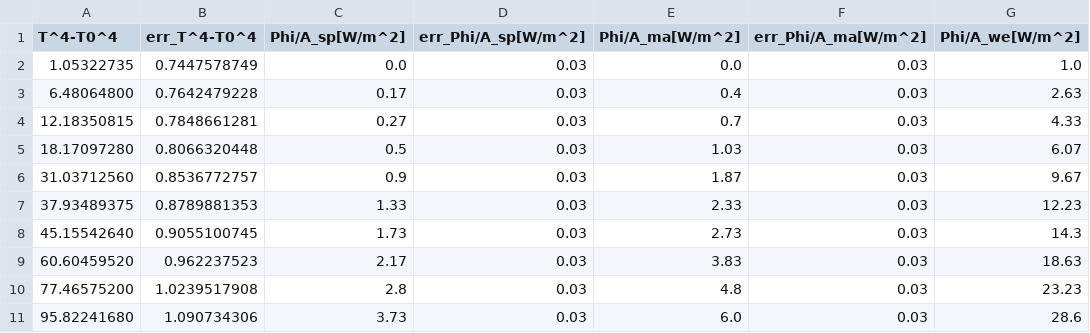
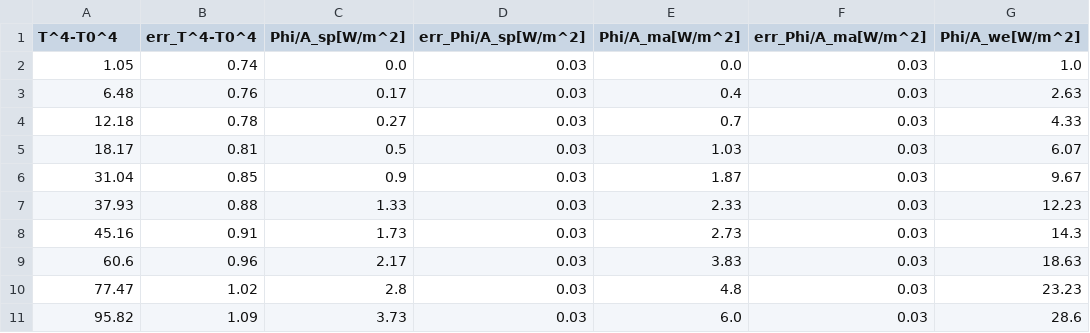
Before and after one commit to Patrixon0/data-analysis-plotting-tool, a CSV file: P3/Jannis_Dejan/372/b_daten_korrigiert_results.csv, drawn as a sheet; only a part is shown; the diff names each change by its address in the sheet, - before the commit and + after, or states it on an @@ line.

Commit message:
Jannis Dejan 372 b und gradenfit legendlocation

```diff
--- a/P3/Jannis_Dejan/372/b_daten_korrigiert_results.csv
+++ b/P3/Jannis_Dejan/372/b_daten_korrigiert_results.csv
-A2 (T^4-T0^4): 1.05322735
+A2 (T^4-T0^4): 1.05
-B2 (err_T^4-T0^4): 0.7447578749
+B2 (err_T^4-T0^4): 0.74
-A3 (T^4-T0^4): 6.48064800
+A3 (T^4-T0^4): 6.48
-B3 (err_T^4-T0^4): 0.7642479228
+B3 (err_T^4-T0^4): 0.76
-A4 (T^4-T0^4): 12.18350815
+A4 (T^4-T0^4): 12.18
-B4 (err_T^4-T0^4): 0.7848661281
+B4 (err_T^4-T0^4): 0.78
-A5 (T^4-T0^4): 18.17097280
+A5 (T^4-T0^4): 18.17
-B5 (err_T^4-T0^4): 0.8066320448
+B5 (err_T^4-T0^4): 0.81
-A6 (T^4-T0^4): 31.03712560
+A6 (T^4-T0^4): 31.04
-B6 (err_T^4-T0^4): 0.8536772757
+B6 (err_T^4-T0^4): 0.85
-A7 (T^4-T0^4): 37.93489375
+A7 (T^4-T0^4): 37.93
-B7 (err_T^4-T0^4): 0.8789881353
+B7 (err_T^4-T0^4): 0.88
-A8 (T^4-T0^4): 45.15542640
+A8 (T^4-T0^4): 45.16
-B8 (err_T^4-T0^4): 0.9055100745
+B8 (err_T^4-T0^4): 0.91
-A9 (T^4-T0^4): 60.60459520
+A9 (T^4-T0^4): 60.6
-B9 (err_T^4-T0^4): 0.962237523
+B9 (err_T^4-T0^4): 0.96
-A10 (T^4-T0^4): 77.46575200
+A10 (T^4-T0^4): 77.47
-B10 (err_T^4-T0^4): 1.0239517908
+B10 (err_T^4-T0^4): 1.02
-A11 (T^4-T0^4): 95.82241680
+A11 (T^4-T0^4): 95.82
-B11 (err_T^4-T0^4): 1.090734306
+B11 (err_T^4-T0^4): 1.09
```
Also changed, not shown: 3 other files.
